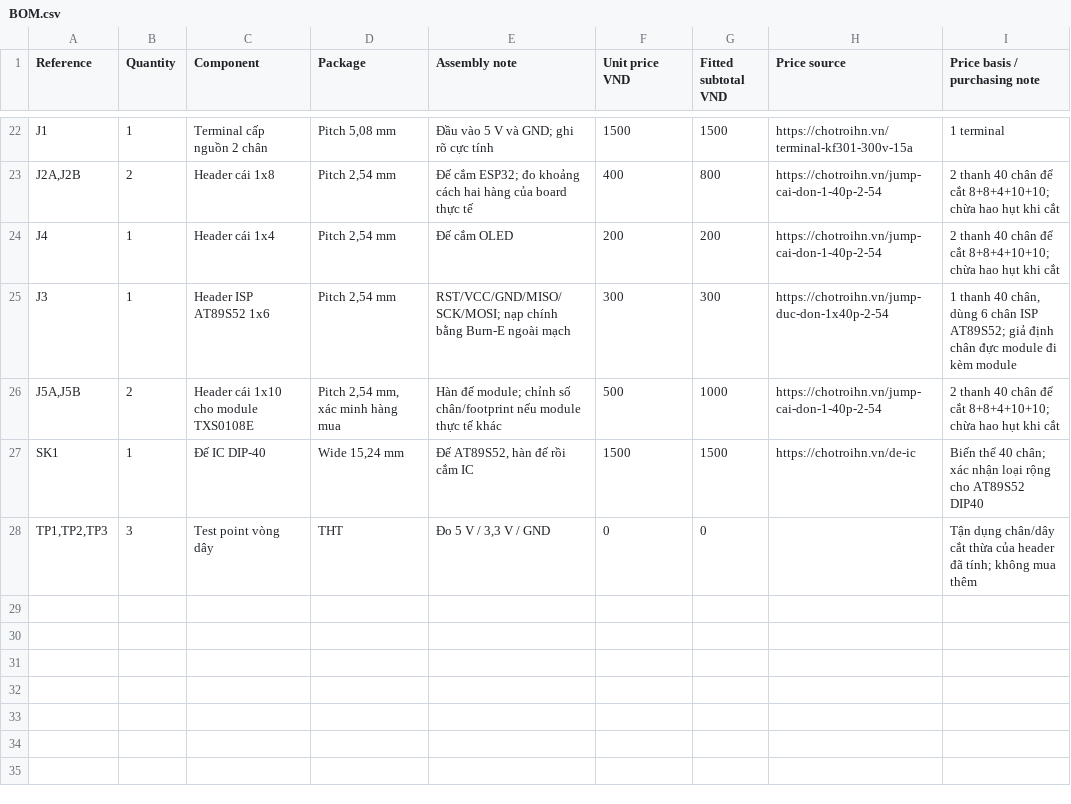
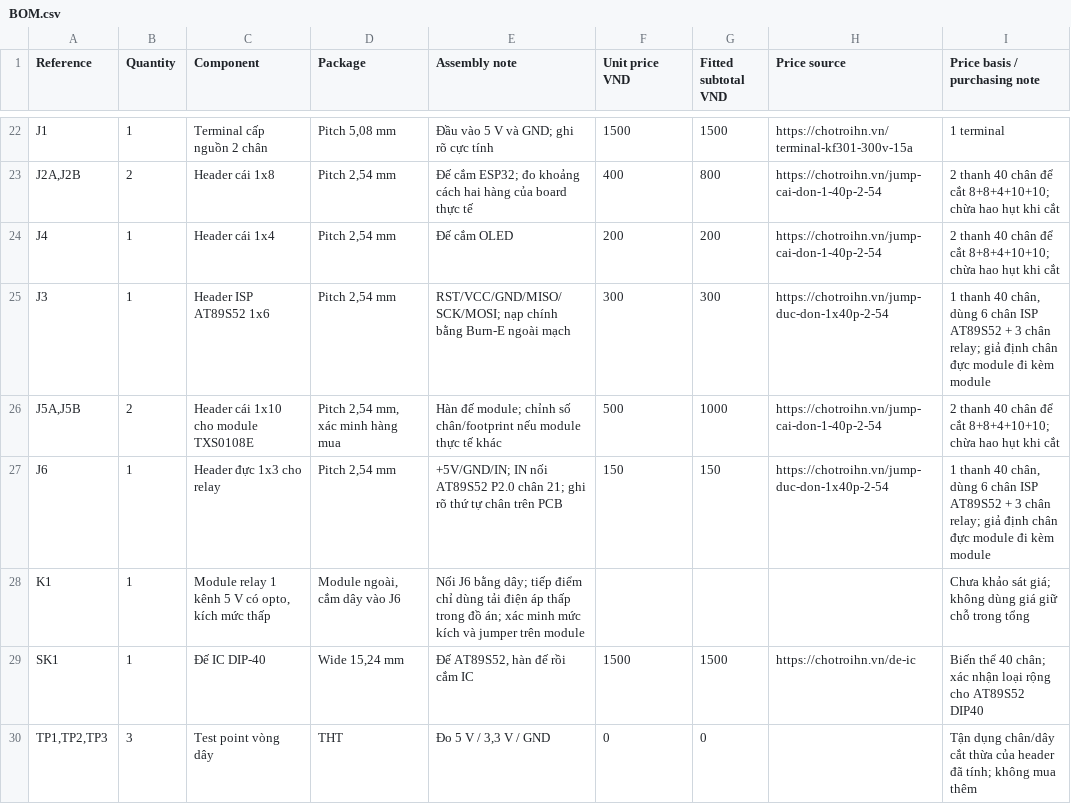
Before and after one commit to galaxy31122004-arch/Do-an-Tuan, a CSV file: hardware/BOM.csv, drawn as a sheet; only a part is shown, gaps mark what is left out.

```diff
--- a/hardware/BOM.csv
+++ b/hardware/BOM.csv
@@ -24,4 +24,6 @@ J1,1,Terminal cấp nguồn 2 chân,"Pitch 5,08 mm",Đầu vào 5 V và GND; ghi
 J4,1,Header cái 1x4,"Pitch 2,54 mm",Đế cắm OLED,200,200,https://chotroihn.vn/jump-cai-don-1-40p-2-54,2 thanh 40 chân để cắt 8+8+4+10+10; chừa hao hụt khi cắt
-J3,1,Header ISP AT89S52 1x6,"Pitch 2,54 mm",RST/VCC/GND/MISO/SCK/MOSI; nạp chính bằng Burn-E ngoài mạch,300,300,https://chotroihn.vn/jump-duc-don-1x40p-2-54,"1 thanh 40 chân, dùng 6 chân ISP AT89S52; giả định chân đực module đi kèm module"
+J3,1,Header ISP AT89S52 1x6,"Pitch 2,54 mm",RST/VCC/GND/MISO/SCK/MOSI; nạp chính bằng Burn-E ngoài mạch,300,300,https://chotroihn.vn/jump-duc-don-1x40p-2-54,"1 thanh 40 chân, dùng 6 chân ISP AT89S52 + 3 chân relay; giả định chân đực module đi kèm module"
 "J5A,J5B",2,Header cái 1x10 cho module TXS0108E,"Pitch 2,54 mm, xác minh hàng mua",Hàn đế module; chỉnh số chân/footprint nếu module thực tế khác,500,1000,https://chotroihn.vn/jump-cai-don-1-40p-2-54,2 thanh 40 chân để cắt 8+8+4+10+10; chừa hao hụt khi cắt
+J6,1,Header đực 1x3 cho relay,"Pitch 2,54 mm",+5V/GND/IN; IN nối AT89S52 P2.0 chân 21; ghi rõ thứ tự chân trên PCB,150,150,https://chotroihn.vn/jump-duc-don-1x40p-2-54,"1 thanh 40 chân, dùng 6 chân ISP AT89S52 + 3 chân relay; giả định chân đực module đi kèm module"
+K1,1,"Module relay 1 kênh 5 V có opto, kích mức thấp","Module ngoài, cắm dây vào J6",Nối J6 bằng dây; tiếp điểm chỉ dùng tải điện áp thấp trong đồ án; xác minh mức kích và jumper trên module,,,,Chưa khảo sát giá; không dùng giá giữ chỗ trong tổng
 SK1,1,Đế IC DIP-40,"Wide 15,24 mm","Đế AT89S52, hàn đế rồi cắm IC",1500,1500,https://chotroihn.vn/de-ic,Biến thể 40 chân; xác nhận loại rộng cho AT89S52 DIP40
```
Also changed, not shown: hardware/cost-estimate.csv, 29 other files.
